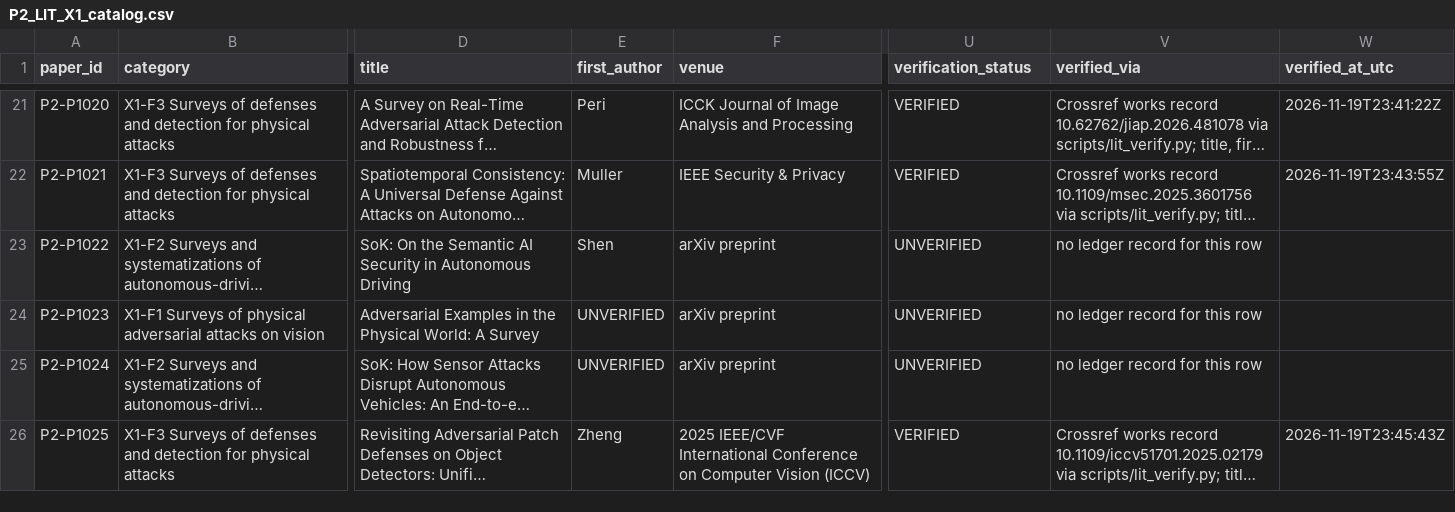
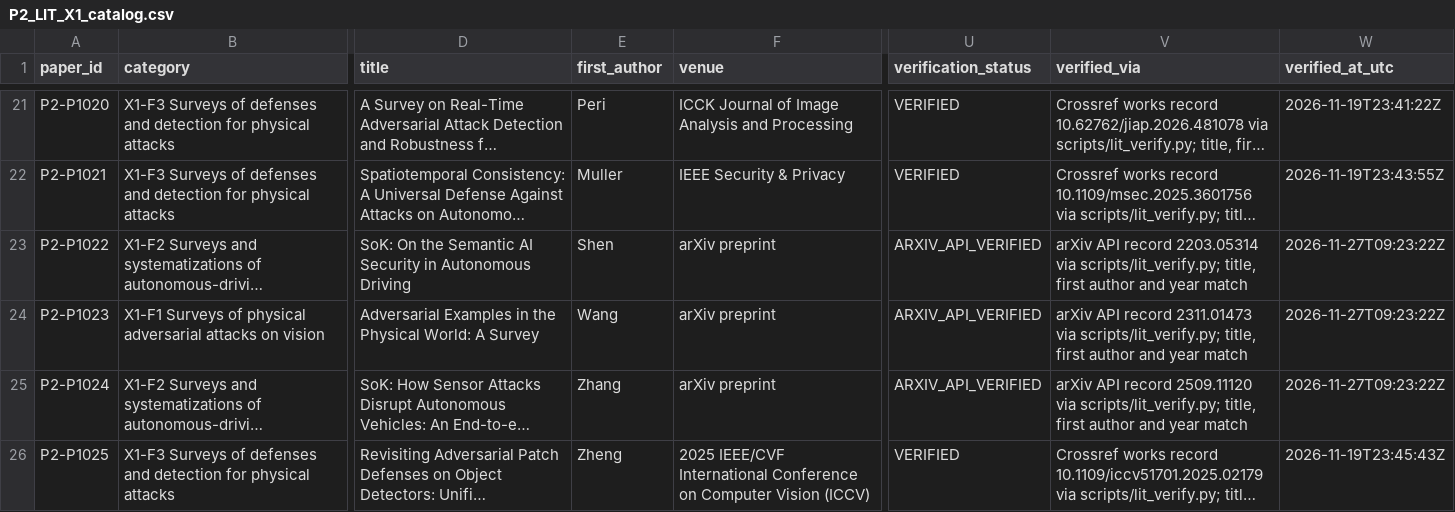
Before and after one commit to ilkimaydar/phdthesisproject, a CSV file: catalog/P2_LIT_X1_catalog.csv, drawn as a sheet; only a part is shown, gaps mark what is left out; long unchanged cells end in …; the diff names each change by its address in the sheet, - before the commit and + after, or states it on an @@ line.

```diff
--- a/catalog/P2_LIT_X1_catalog.csv
+++ b/catalog/P2_LIT_X1_catalog.csv
-U23:U25 (verification_status): UNVERIFIED
+U23:U25 (verification_status): ARXIV_API_VERIFIED
-V23 (verified_via): no ledger record for this row
+V23 (verified_via): arXiv API record 2203.05314 via scripts/lit_verify.py; title, first author and year match
-W23:W25 (verified_at_utc): (empty)
+W23:W25 (verified_at_utc): 2026-11-27T09:23:22Z
-E24 (first_author): UNVERIFIED
+E24 (first_author): Wang
-V24 (verified_via): no ledger record for this row
+V24 (verified_via): arXiv API record 2311.01473 via scripts/lit_verify.py; title, first author and year match
-E25 (first_author): UNVERIFIED
+E25 (first_author): Zhang
-V25 (verified_via): no ledger record for this row
+V25 (verified_via): arXiv API record 2509.11120 via scripts/lit_verify.py; title, first author and year match
```
Also changed, not shown: catalog/P2_LIT_A3_catalog.csv, catalog/P2_LIT_A5_catalog.csv, 21 other files.
